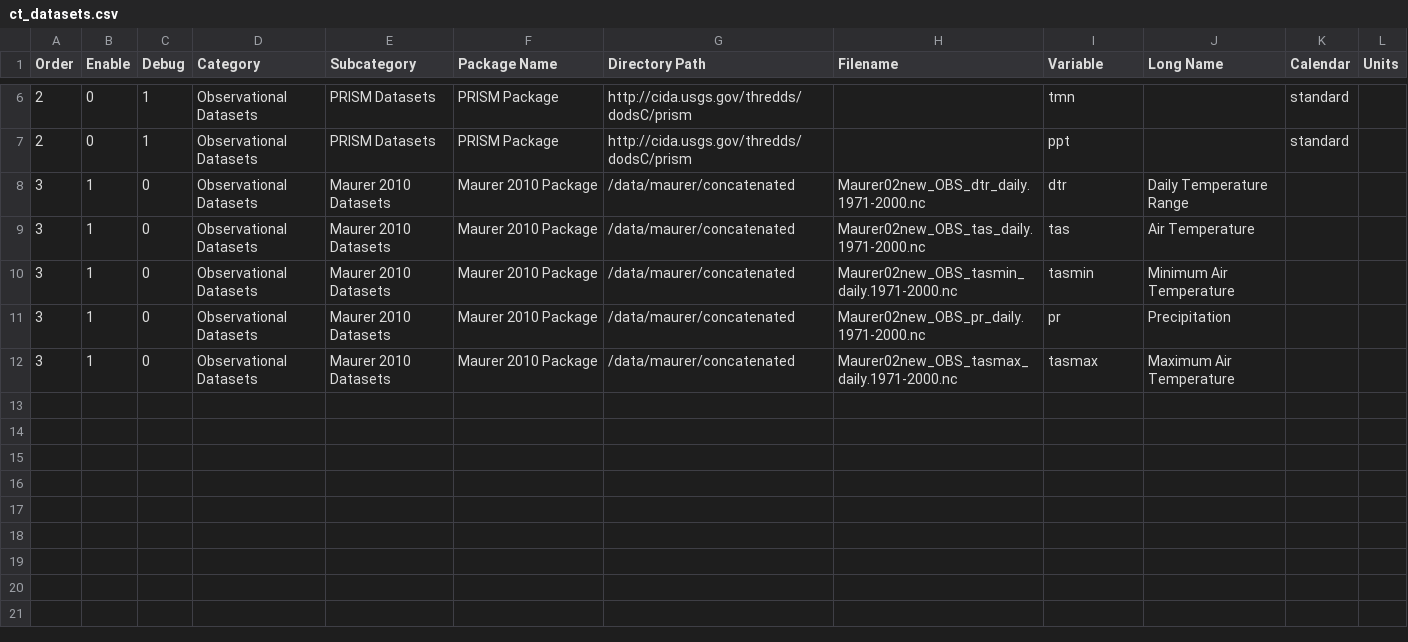
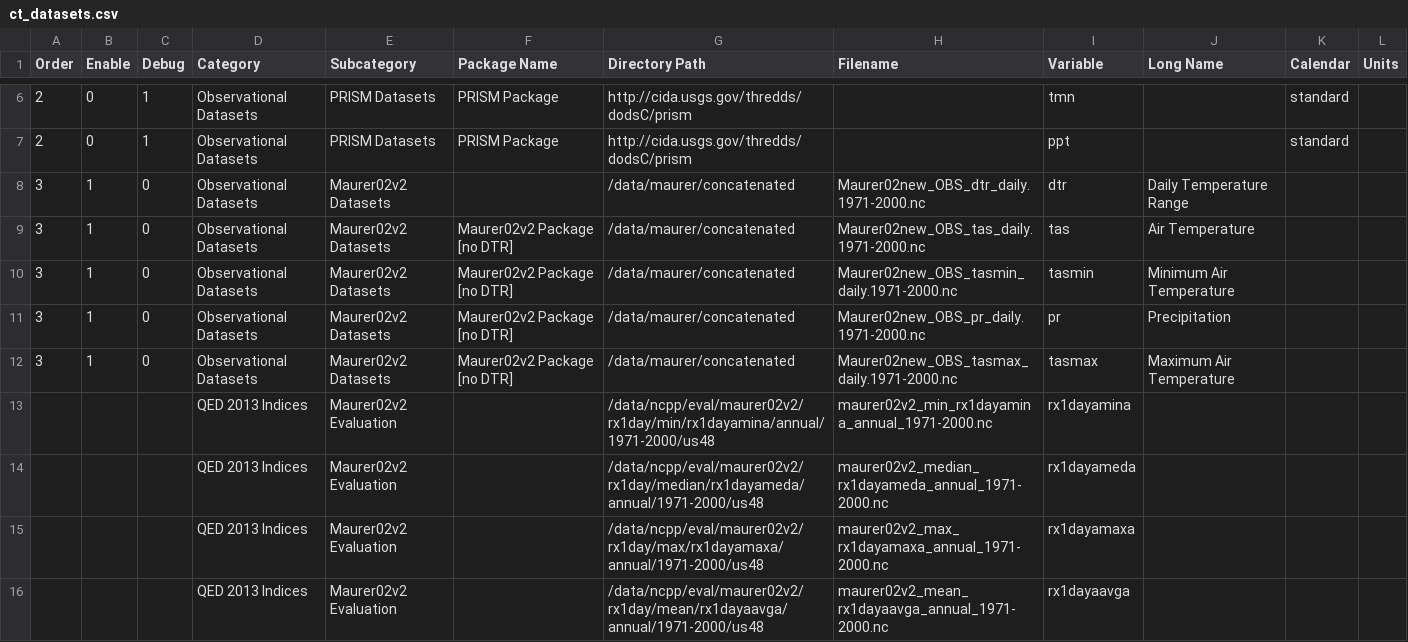
Before and after one commit to NCPP/NCPP, a CSV file: contrib/ct_datasets.csv, drawn as a sheet; only a part is shown, gaps mark what is left out.

Commit message:
mark - workin on data find

```diff
--- a/contrib/ct_datasets.csv
+++ b/contrib/ct_datasets.csv
@@ -7,6 +7,10 @@ Order;Enable;Debug;Category;Subcategory;Package Name;Directory Path;Filename;Var
 2;0;1;Observational Datasets;PRISM Datasets;PRISM Package;http://cida.usgs.gov/thredds/dodsC/prism;;ppt;;standard;
-3;1;0;Observational Datasets;Maurer 2010 Datasets;Maurer 2010 Package;/data/maurer/concatenated;Maurer02new_OBS_dtr_daily.1971-2000.nc;dtr;Daily Temperature Range;;
-3;1;0;Observational Datasets;Maurer 2010 Datasets;Maurer 2010 Package;/data/maurer/concatenated;Maurer02new_OBS_tas_daily.1971-2000.nc;tas;Air Temperature;;
-3;1;0;Observational Datasets;Maurer 2010 Datasets;Maurer 2010 Package;/data/maurer/concatenated;Maurer02new_OBS_tasmin_daily.1971-2000.nc;tasmin;Minimum Air Temperature;;
-3;1;0;Observational Datasets;Maurer 2010 Datasets;Maurer 2010 Package;/data/maurer/concatenated;Maurer02new_OBS_pr_daily.1971-2000.nc;pr;Precipitation;;
-3;1;0;Observational Datasets;Maurer 2010 Datasets;Maurer 2010 Package;/data/maurer/concatenated;Maurer02new_OBS_tasmax_daily.1971-2000.nc;tasmax;Maximum Air Temperature;;
+3;1;0;Observational Datasets;Maurer02v2 Datasets;;/data/maurer/concatenated;Maurer02new_OBS_dtr_daily.1971-2000.nc;dtr;Daily Temperature Range;;
+3;1;0;Observational Datasets;Maurer02v2 Datasets;Maurer02v2 Package [no DTR];/data/maurer/concatenated;Maurer02new_OBS_tas_daily.1971-2000.nc;tas;Air Temperature;;
+3;1;0;Observational Datasets;Maurer02v2 Datasets;Maurer02v2 Package [no DTR];/data/maurer/concatenated;Maurer02new_OBS_tasmin_daily.1971-2000.nc;tasmin;Minimum Air Temperature;;
+3;1;0;Observational Datasets;Maurer02v2 Datasets;Maurer02v2 Package [no DTR];/data/maurer/concatenated;Maurer02new_OBS_pr_daily.1971-2000.nc;pr;Precipitation;;
+3;1;0;Observational Datasets;Maurer02v2 Datasets;Maurer02v2 Package [no DTR];/data/maurer/concatenated;Maurer02new_OBS_tasmax_daily.1971-2000.nc;tasmax;Maximum Air Temperature;;
+;;;QED 2013 Indices;Maurer02v2 Evaluation;;/data/ncpp/eval/maurer02v2/rx1day/min/rx1dayamina/annual/1971-2000/us48;maurer02v2_min_rx1dayamina_annual_1971-2000.nc;rx1dayamina;;;
+;;;QED 2013 Indices;Maurer02v2 Evaluation;;/data/ncpp/eval/maurer02v2/rx1day/median/rx1dayameda/annual/1971-2000/us48;maurer02v2_median_rx1dayameda_annual_1971-2000.nc;rx1dayameda;;;
+;;;QED 2013 Indices;Maurer02v2 Evaluation;;/data/ncpp/eval/maurer02v2/rx1day/max/rx1dayamaxa/annual/1971-2000/us48;maurer02v2_max_rx1dayamaxa_annual_1971-2000.nc;rx1dayamaxa;;;
+;;;QED 2013 Indices;Maurer02v2 Evaluation;;/data/ncpp/eval/maurer02v2/rx1day/mean/rx1dayaavga/annual/1971-2000/us48;maurer02v2_mean_rx1dayaavga_annual_1971-2000.nc;rx1dayaavga;;;
```
Also changed, not shown: 1 other file.
